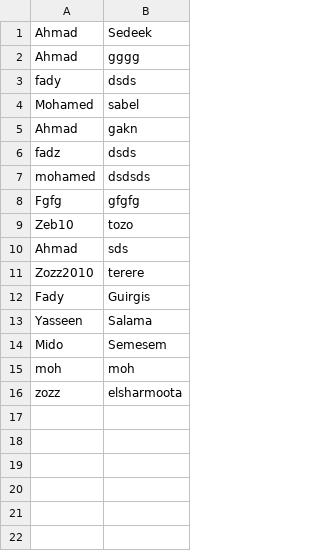
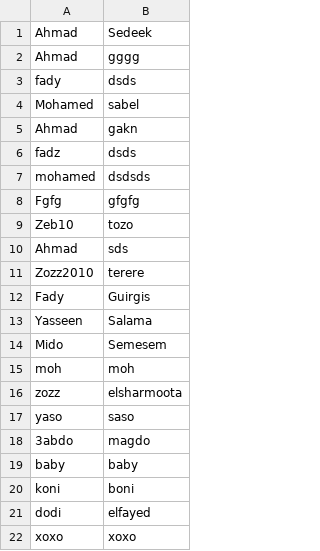
Before and after one commit to AhmedSedik/ChatFinal, a CSV file: users.csv, drawn as a sheet; the diff names each change by its address in the sheet, - before the commit and + after, or states it on an @@ line.

```diff
--- a/users.csv
+++ b/users.csv
+row 17: yaso | saso
+row 18: 3abdo | magdo
+row 19: baby | baby
+row 20: koni | boni
+row 21: dodi | elfayed
+row 22: xoxo | xoxo
```
Also changed, not shown: 4 other files.
